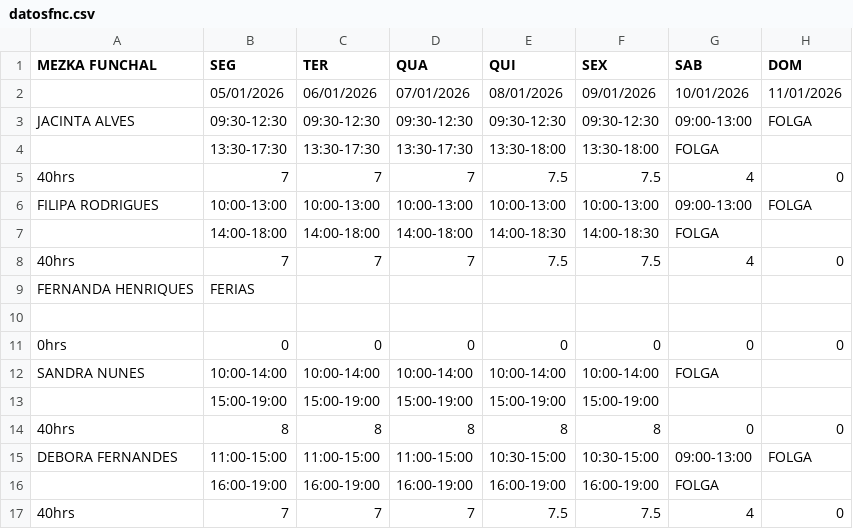
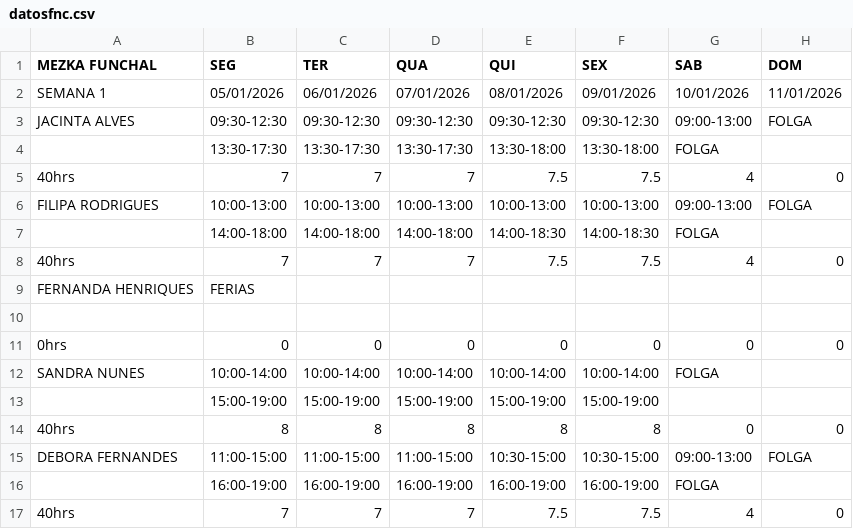
Before and after one commit to wakzome/Wakzome, a CSV file: datosfnc.csv, drawn as a sheet.

Commit message:
Add files via upload

```diff
--- a/datosfnc.csv
+++ b/datosfnc.csv
@@ -1,3 +1,3 @@
 MEZKA FUNCHAL,SEG,TER,QUA,QUI,SEX,SAB,DOM
-,05/01/2026,06/01/2026,07/01/2026,08/01/2026,09/01/2026,10/01/2026,11/01/2026
+SEMANA 1,05/01/2026,06/01/2026,07/01/2026,08/01/2026,09/01/2026,10/01/2026,11/01/2026
 JACINTA ALVES,09:30-12:30,09:30-12:30,09:30-12:30,09:30-12:30,09:30-12:30,09:00-13:00,FOLGA
```
